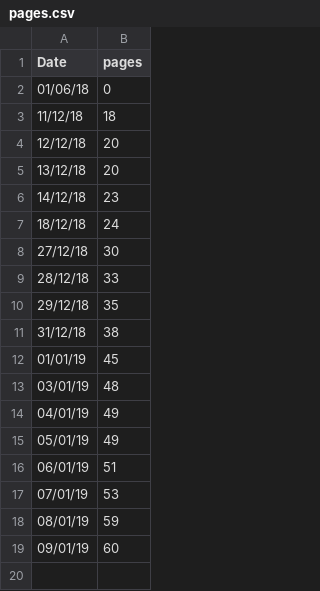
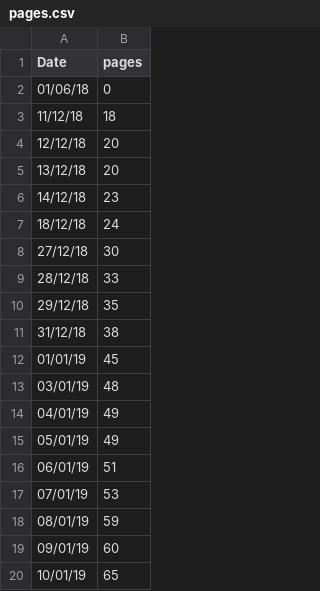
Before and after one commit to wdiclemente/Thesis, a CSV file: lumi_plot/pages.csv, drawn as a sheet; the diff names each change by its address in the sheet, - before the commit and + after, or states it on an @@ line.

```diff
--- a/lumi_plot/pages.csv
+++ b/lumi_plot/pages.csv
+row 20: 10/01/19 | 65
```
Also changed, not shown: 17 other files.
